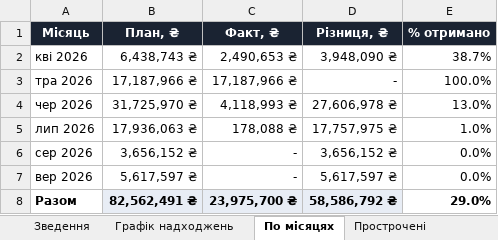
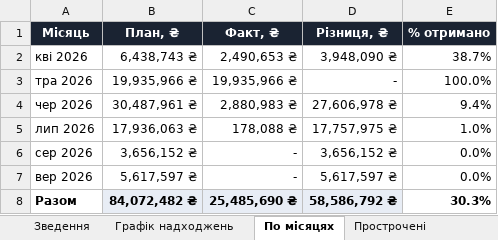
Before and after one commit to aleksandrkhoma-coder/pillar, an Excel workbook: pillar_cashflow.xlsx, sheet По місяцях, drawn as a sheet; values as stored, in another font and other column widths than the file's, no borders; the diff names each change by its address in the sheet, - before the commit and + after, or states it on an @@ line.

```diff
--- a/pillar_cashflow.xlsx (sheet По місяцях)
+++ b/pillar_cashflow.xlsx (sheet По місяцях)
-B3 (План, ₴): 17,187,966 ₴
+B3 (План, ₴): 19,935,966 ₴
-C3 (Факт, ₴): 17,187,966 ₴
+C3 (Факт, ₴): 19,935,966 ₴
-B4 (План, ₴): 31,725,970 ₴
+B4 (План, ₴): 30,487,961 ₴
-C4 (Факт, ₴): 4,118,993 ₴
+C4 (Факт, ₴): 2,880,983 ₴
-E4 (% отримано): 13.0%
+E4 (% отримано): 9.4%
-B8 (План, ₴): 82,562,491 ₴
+B8 (План, ₴): 84,072,482 ₴
-C8 (Факт, ₴): 23,975,700 ₴
+C8 (Факт, ₴): 25,485,690 ₴
-E8 (% отримано): 29.0%
+E8 (% отримано): 30.3%
```
Also changed, not shown: sheet Графік надходжень, sheet Прострочені, sheet Зведення, formulas that keep their value, hidden cells, 37 other files.
